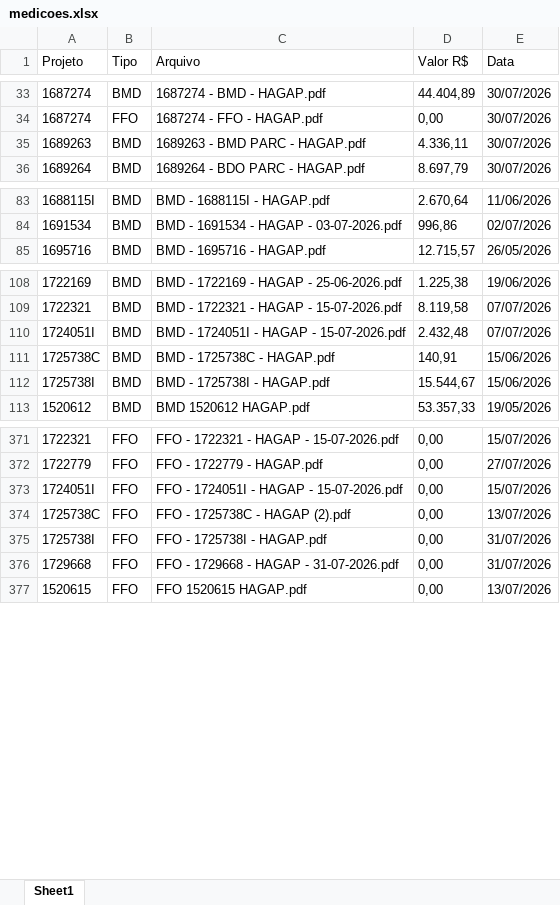
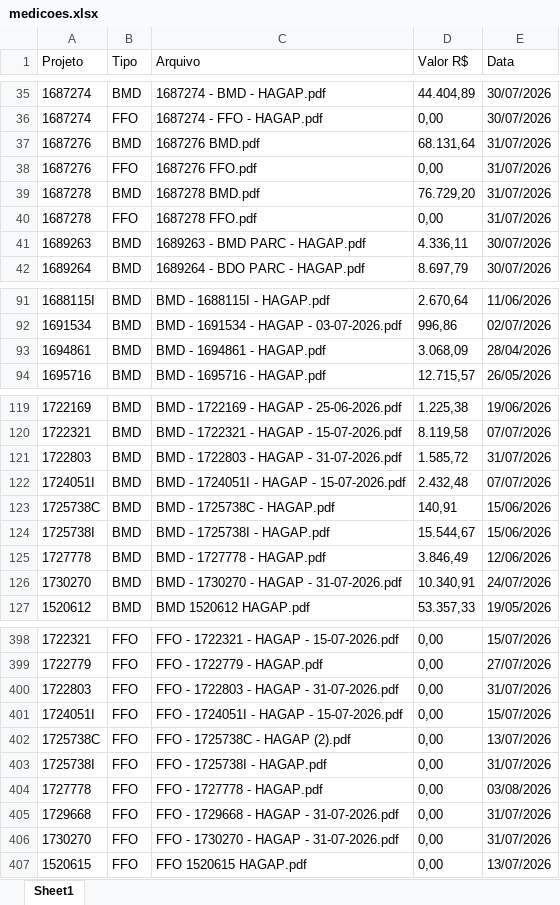
Before and after one commit to gabrielmedeirosasp-ops/HAGAP, an Excel workbook: medicoes.xlsx, sheet Sheet1, drawn as a sheet; only a part is shown, gaps mark what is left out; values as stored, in another font and other column widths than the file's, no borders; the diff covers the shown part only; the diff names each change by its address in the sheet, - before the commit and + after, or states it on an @@ line.

```diff
--- a/medicoes.xlsx (sheet Sheet1)
+++ b/medicoes.xlsx (sheet Sheet1)
+row 37: 1687276 | BMD | 1687276 BMD.pdf | 68.131,64 | 31/07/2026
+row 38: 1687276 | FFO | 1687276 FFO.pdf | 0,00 | 31/07/2026
+row 39: 1687278 | BMD | 1687278 BMD.pdf | 76.729,20 | 31/07/2026
+row 40: 1687278 | FFO | 1687278 FFO.pdf | 0,00 | 31/07/2026
+row 93: 1694861 | BMD | BMD - 1694861 - HAGAP.pdf | 3.068,09 | 28/04/2026
+row 121: 1722803 | BMD | BMD - 1722803 - HAGAP - 31-07-2026.pdf | 1.585,72 | 31/07/2026
+row 125: 1727778 | BMD | BMD - 1727778 - HAGAP.pdf | 3.846,49 | 12/06/2026
+row 126: 1730270 | BMD | BMD - 1730270 - HAGAP - 31-07-2026.pdf | 10.340,91 | 24/07/2026
+row 400: 1722803 | FFO | FFO - 1722803 - HAGAP - 31-07-2026.pdf | 0,00 | 31/07/2026
+row 404: 1727778 | FFO | FFO - 1727778 - HAGAP.pdf | 0,00 | 03/08/2026
+row 406: 1730270 | FFO | FFO - 1730270 - HAGAP - 31-07-2026.pdf | 0,00 | 31/07/2026
```
Also changed, not shown: 30 added rows elsewhere in this sheet, analise_financeira.xlsx.
